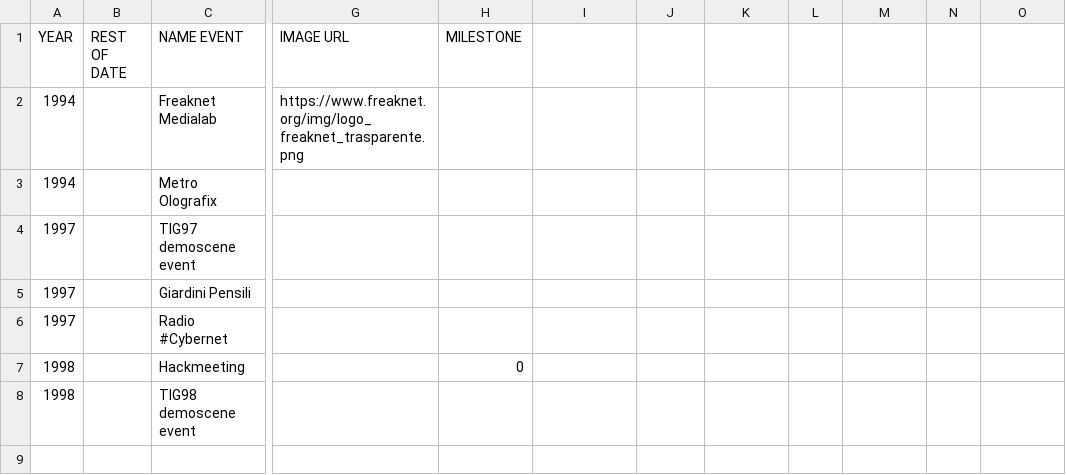
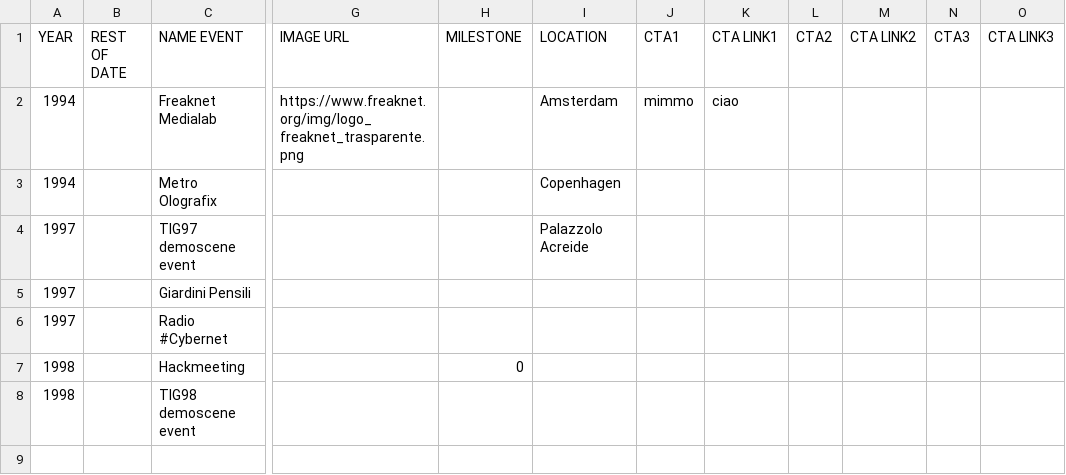
Before and after one commit to dyne/dyne.github.io, a CSV file: public/dyne-timeline.csv, drawn as a sheet; only a part is shown, gaps mark what is left out; the diff names each change by its address in the sheet, - before the commit and + after, or states it on an @@ line.

Commit message:
Style all the layouts with title and meta. Enhance the timeline.

```diff
--- a/public/dyne-timeline.csv
+++ b/public/dyne-timeline.csv
-I1: (empty)
+I1: LOCATION
-J1: (empty)
+J1: CTA1
-K1: (empty)
+K1: CTA LINK1
-L1: (empty)
+L1: CTA2
-M1: (empty)
+M1: CTA LINK2
-N1: (empty)
+N1: CTA3
-O1: (empty)
+O1: CTA LINK3
-I2 (LOCATION): (empty)
+I2 (LOCATION): Amsterdam
-J2 (CTA1): (empty)
+J2 (CTA1): mimmo
-K2 (CTA LINK1): (empty)
+K2 (CTA LINK1): ciao
-I3 (LOCATION): (empty)
+I3 (LOCATION): Copenhagen
-I4 (LOCATION): (empty)
+I4 (LOCATION): Palazzolo Acreide
```
Also changed, not shown: 11 other files.
